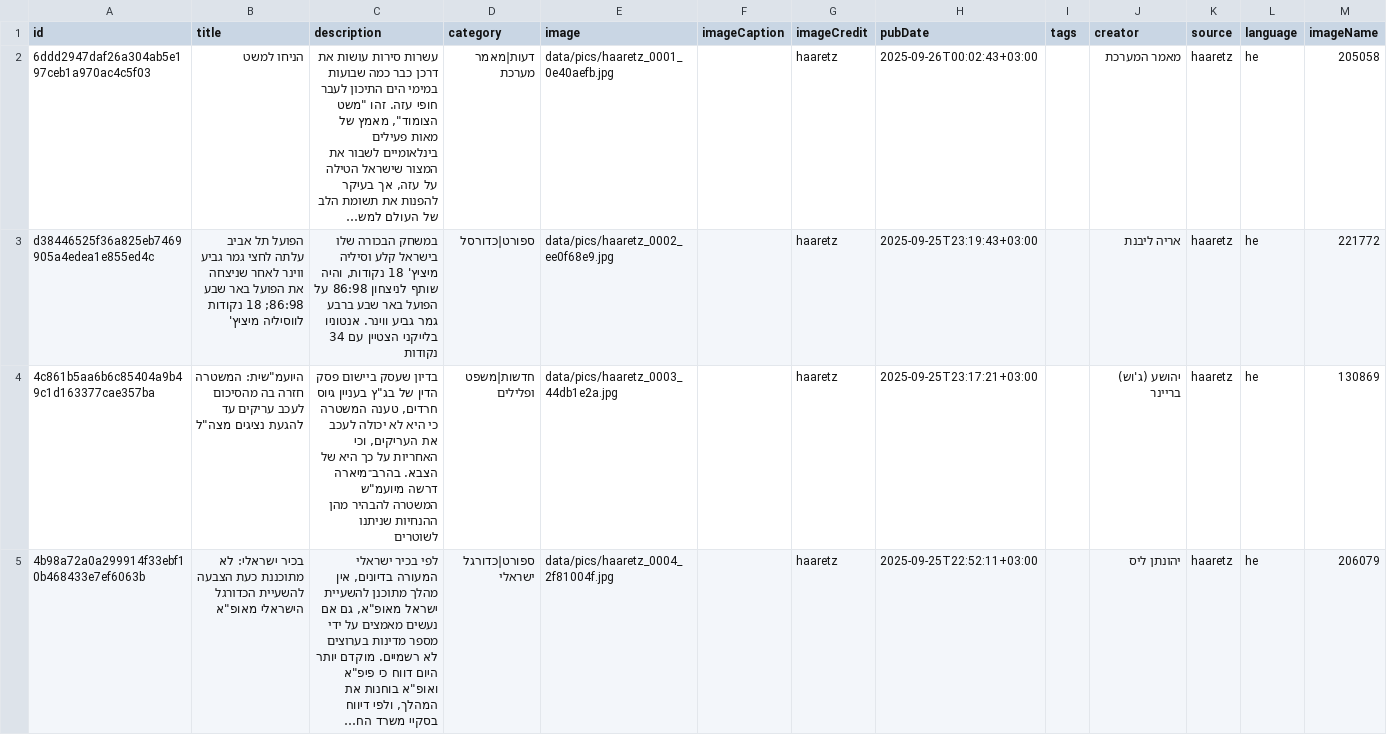
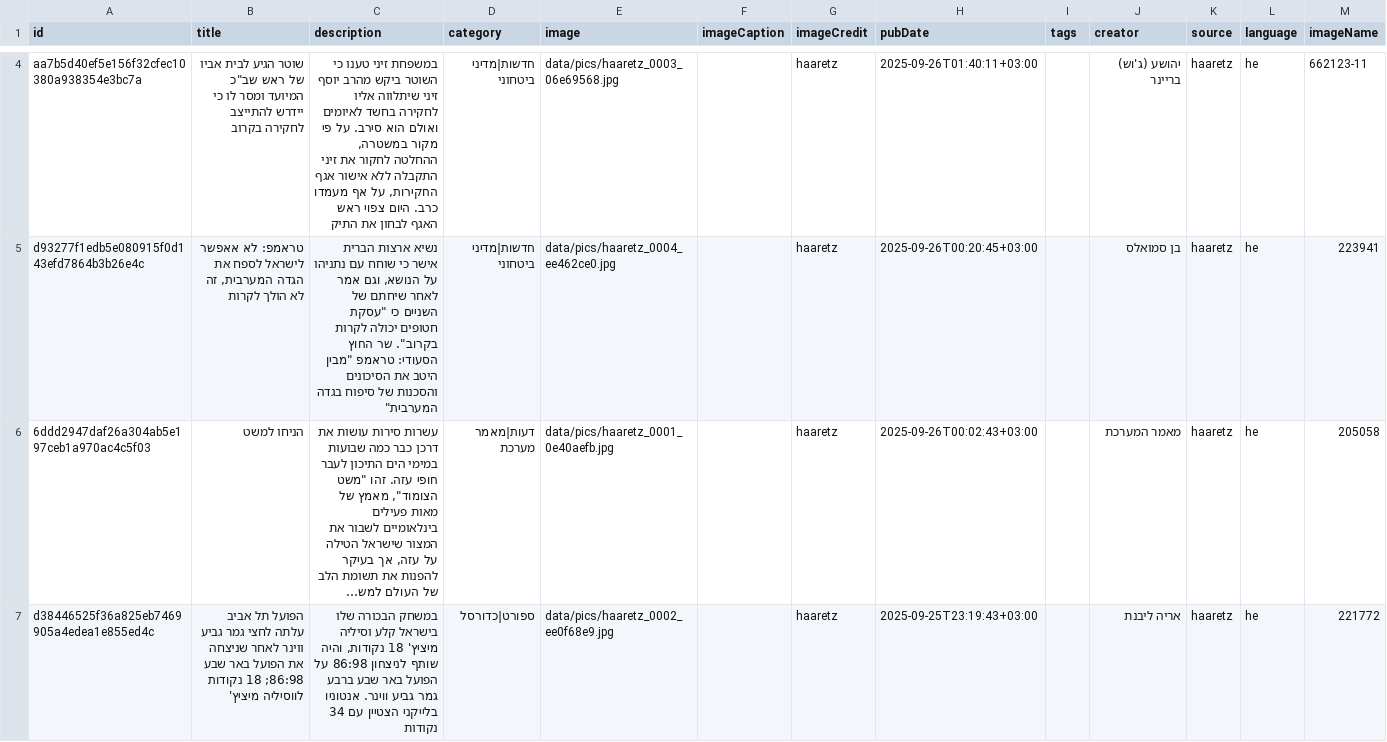
Before and after one commit to saareu/news-etl, a CSV file: data/master/master_haaretz.csv, drawn as a sheet; only a part is shown, gaps mark what is left out; the shorter side is filled out with more unchanged rows; long unchanged cells end in …; the diff covers the shown part only; the diff names each change by its address in the sheet, - before the commit and + after, or states it on an @@ line.

```diff
--- a/data/master/master_haaretz.csv
+++ b/data/master/master_haaretz.csv
+row 4: aa7b5d40ef5e156f32cfec10380a938354e3bc7a | שוטר הגיע לבית אביו של ראש שב"כ המיועד ומסר לו כי יידרש להתייצב לחקירה בקרוב | במשפחת זיני טענו כי השוטר ביקש מהרב יוסף זיני שיתלווה אליו לחקירה בחשד לאיומים ואולם הוא סירב. על פי מקור במשטרה, ההחלטה לחקור את זיני התקבלה ללא אישור אגף החקירות, על אף מעמדו כרב. היום צפוי ראש האגף לבחון את התיק | חדשות|מדיני ביטחוני | data/pics/haaretz_0003_06e69568.jpg |  | haaretz | 2025-09-26T01:40:11+03:00 |  | יהושע (ג'וש) בריינר | haaretz | he | 662123-11
+row 5: d93277f1edb5e080915f0d143efd7864b3b26e4c | טראמפ: לא אאפשר לישראל לספח את הגדה המערבית, זה לא הולך לקרות | נשיא ארצות הברית אישר כי שוחח עם נתניהו על הנושא, וגם אמר לאחר שיחתם של השניים כי "עסקת חטופים יכולה לקרות בקרוב". שר החוץ הסעודי: טראמפ "מבין היטב את הסיכונים והסכנות של סיפוח בגדה המערבית" | חדשות|מדיני ביטחוני | data/pics/haaretz_0004_ee462ce0.jpg |  | haaretz | 2025-09-26T00:20:45+03:00 |  | בן סמואלס | haaretz | he | 223941
```
Also changed, not shown: 2 added rows elsewhere in this file, 27 other files.
